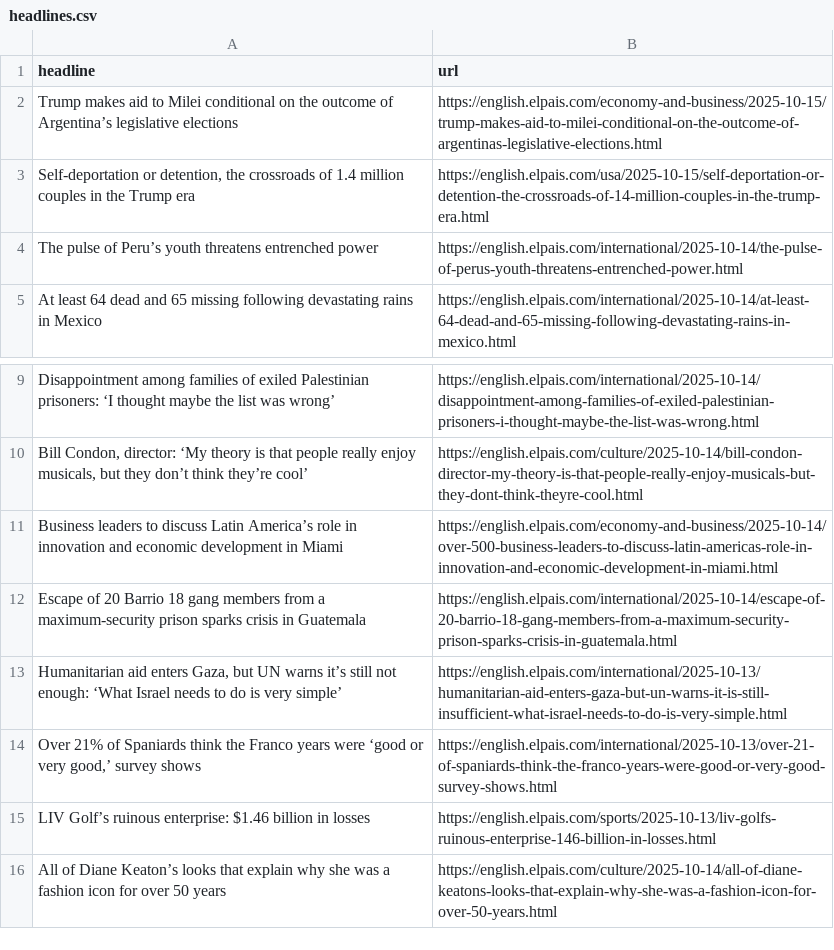
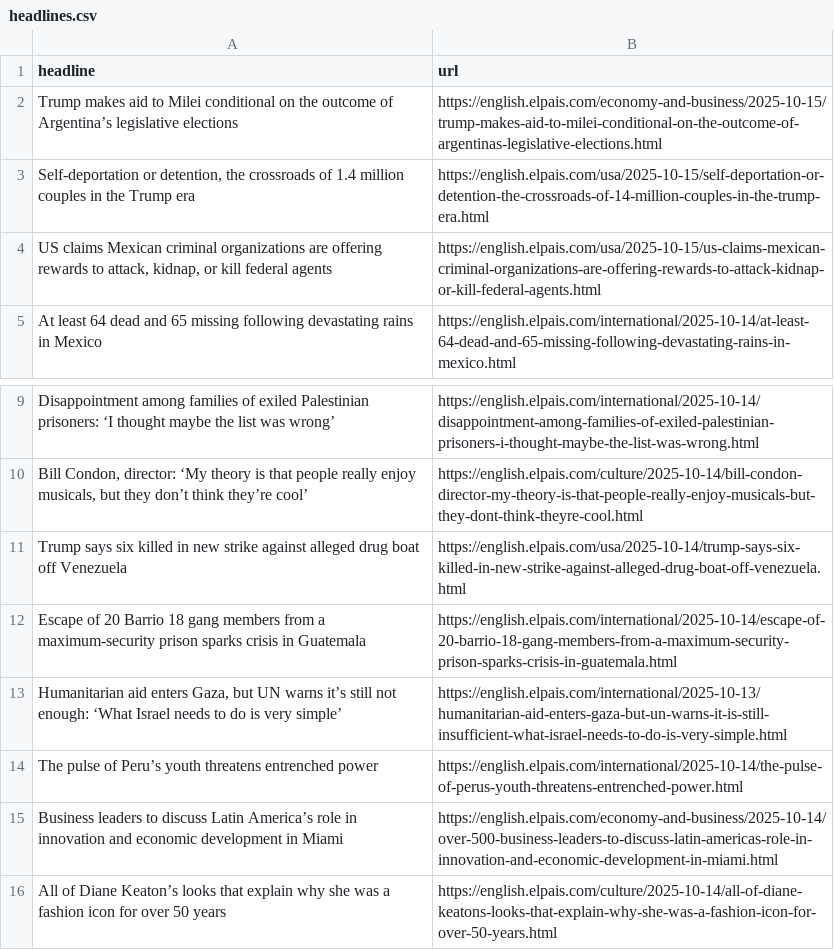
Before and after one commit to adiel3/el-pais-autoscraper, a CSV file: headlines.csv, drawn as a sheet; only a part is shown, gaps mark what is left out.

```diff
--- a/headlines.csv
+++ b/headlines.csv
@@ -3,3 +3,3 @@ Trump makes aid to Milei conditional on the outcome of Argentina’s legislative
 "Self-deportation or detention, the crossroads of 1.4 million couples in the Trump era",https://english.elpais.com/usa/2025-10-15/self-deportation-or-detention-the-crossroads-of-14-million-couples-in-the-trump-era.html
-The pulse of Peru’s youth threatens entrenched power,https://english.elpais.com/international/2025-10-14/the-pulse-of-perus-youth-threatens-entrenched-power.html
+"US claims Mexican criminal organizations are offering rewards to attack, kidnap, or kill federal agents ",https://english.elpais.com/usa/2025-10-15/us-claims-mexican-criminal-organizations-are-offering-rewards-to-attack-kidnap-or-kill-federal-agents.html
 At least 64 dead and 65 missing following devastating rains in Mexico,https://english.elpais.com/international/2025-10-14/at-least-64-dead-and-65-missing-following-devastating-rains-in-mexico.html
@@ -10,7 +10,7 @@ Disappointment among families of exiled Palestinian prisoners: ‘I thought mayb
 "Bill Condon, director: ‘My theory is that people really enjoy musicals, but they don’t think they’re cool’",https://english.elpais.com/culture/2025-10-14/bill-condon-director-my-theory-is-that-people-really-enjoy-musicals-but-they-dont-think-theyre-cool.html
-Business leaders to discuss Latin America’s role in innovation and economic development in Miami,https://english.elpais.com/economy-and-business/2025-10-14/over-500-business-leaders-to-discuss-latin-americas-role-in-innovation-and-economic-development-in-miami.html
+Trump says six killed in new strike against alleged drug boat off Venezuela,https://english.elpais.com/usa/2025-10-14/trump-says-six-killed-in-new-strike-against-alleged-drug-boat-off-venezuela.html
 Escape of 20 Barrio 18 gang members from a maximum-security prison sparks crisis in Guatemala,https://english.elpais.com/international/2025-10-14/escape-of-20-barrio-18-gang-members-from-a-maximum-security-prison-sparks-crisis-in-guatemala.html
 "Humanitarian aid enters Gaza, but UN warns it’s still not enough: ‘What Israel needs to do is very simple’",https://english.elpais.com/international/2025-10-13/humanitarian-aid-enters-gaza-but-un-warns-it-is-still-insufficient-what-israel-needs-to-do-is-very-simple.html
-"Over 21% of Spaniards think the Franco years were ‘good or very good,’ survey shows",https://english.elpais.com/international/2025-10-13/over-21-of-spaniards-think-the-franco-years-were-good-or-very-good-survey-shows.html
-LIV Golf’s ruinous enterprise: $1.46 billion in losses,https://english.elpais.com/sports/2025-10-13/liv-golfs-ruinous-enterprise-146-billion-in-losses.html
+The pulse of Peru’s youth threatens entrenched power,https://english.elpais.com/international/2025-10-14/the-pulse-of-perus-youth-threatens-entrenched-power.html
+Business leaders to discuss Latin America’s role in innovation and economic development in Miami,https://english.elpais.com/economy-and-business/2025-10-14/over-500-business-leaders-to-discuss-latin-americas-role-in-innovation-and-economic-development-in-miami.html
 All of Diane Keaton’s looks that explain why she was a fashion icon for over 50 years,https://english.elpais.com/culture/2025-10-14/all-of-diane-keatons-looks-that-explain-why-she-was-a-fashion-icon-for-over-50-years.html
```
